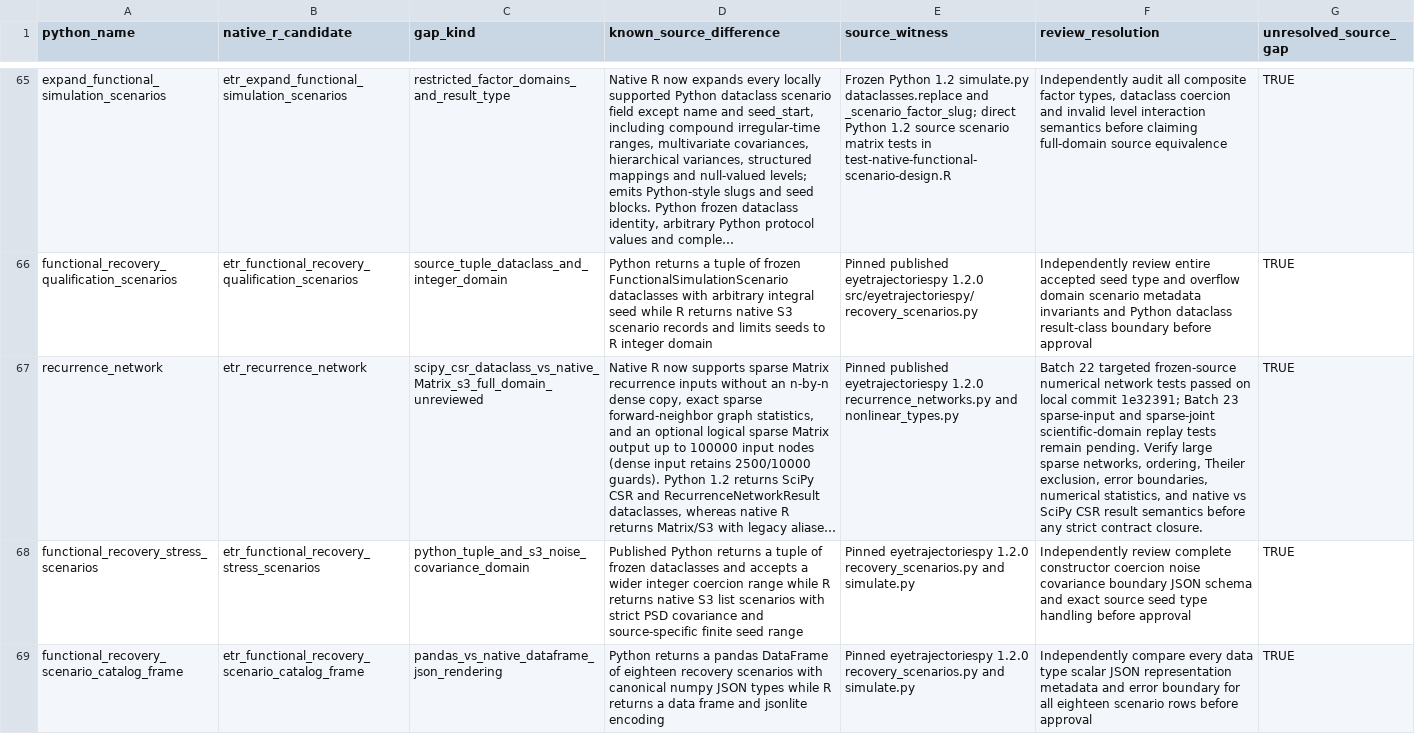
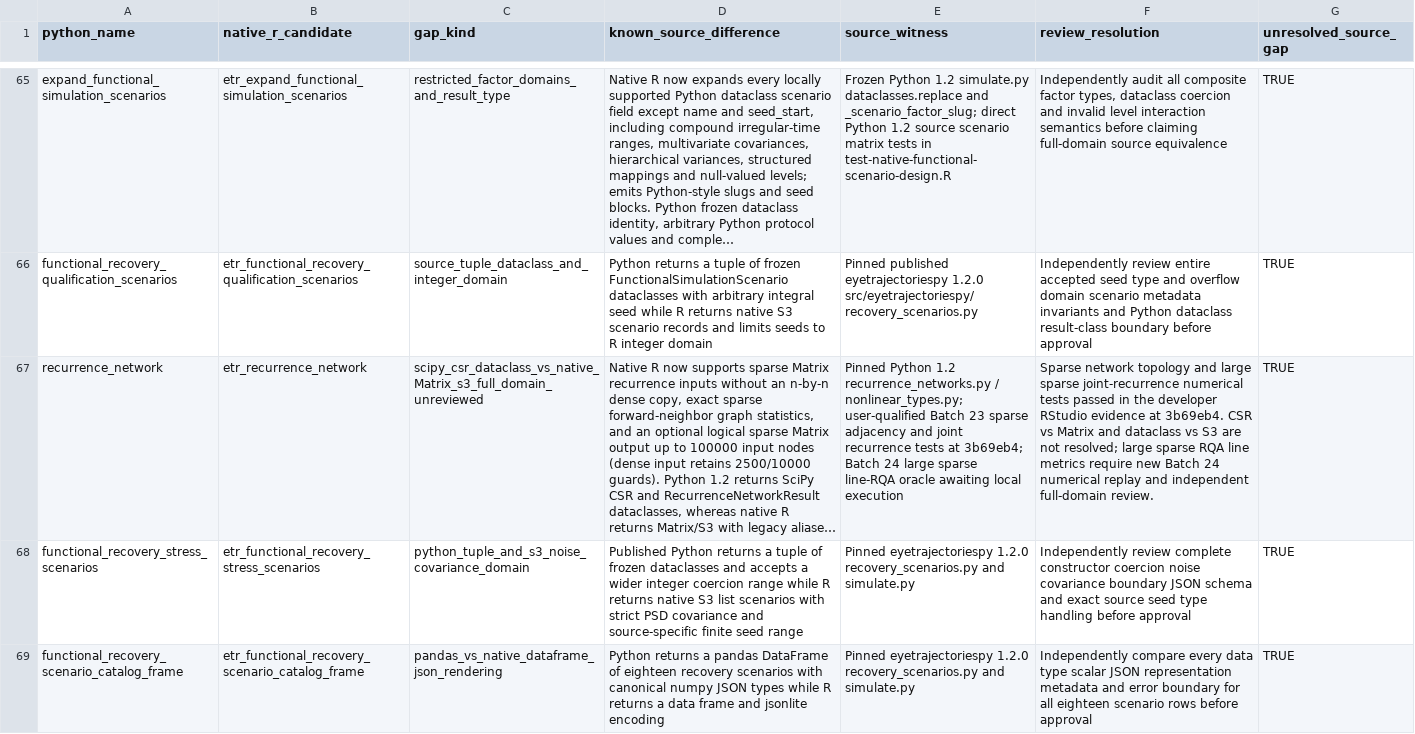
Before and after one commit to stefanosbalaskas/eyetrajectories, a CSV file: inst/extdata/native_source_contract_gaps_stage22.csv, drawn as a sheet; only a part is shown, gaps mark what is left out; long unchanged cells end in …; the diff names each change by its address in the sheet, - before the commit and + after, or states it on an @@ line.

```diff
--- a/inst/extdata/native_source_contract_gaps_stage22.csv
+++ b/inst/extdata/native_source_contract_gaps_stage22.csv
-E67 (source_witness): Pinned published eyetrajectoriespy 1.2.0 recurrence_networks.py and nonlinear_types.py
+E67 (source_witness): Pinned Python 1.2 recurrence_networks.py / nonlinear_types.py; user-qualified Batch 23 sparse adjacency and joint recurrence tests at 3b69eb4; Batch 24 large sparse line-RQA oracle awaiting local execution
-F67 (review_resolution): Batch 22 targeted frozen-source numerical network tests passed on local commit 1e32391; Batch 23 sparse-input and sparse-joint scientific-domain replay tests remain pending. Verify large sparse networks, ordering, Theiler exclusion, error boundaries, numerical statistics, and native vs SciPy CSR result semantics before any strict contract closure.
+F67 (review_resolution): Sparse network topology and large sparse joint-recurrence numerical tests passed in the developer RStudio evidence at 3b69eb4. CSR vs Matrix and dataclass vs S3 are not resolved; large sparse RQA line metrics require new Batch 24 numerical replay and independent full-domain review.
```
Also changed, not shown: artifacts/native_source_contract_reaudit_20261106/all_204_source_gaps.csv, 13 other files.
